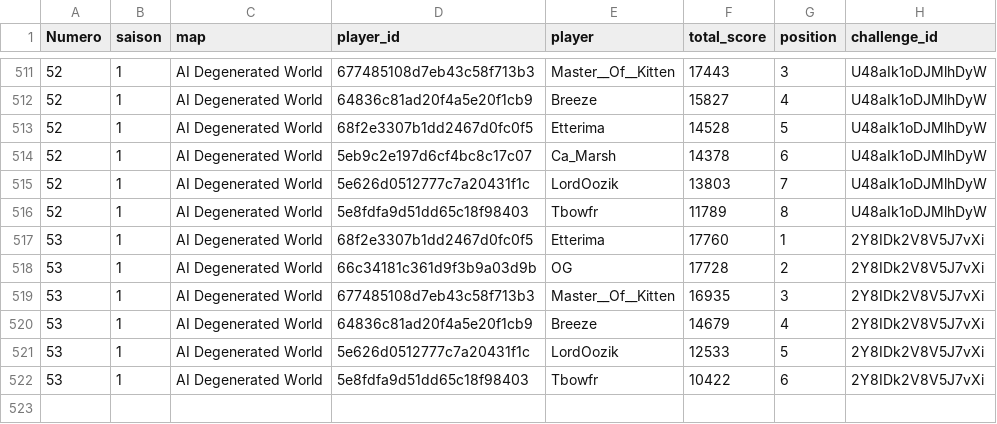
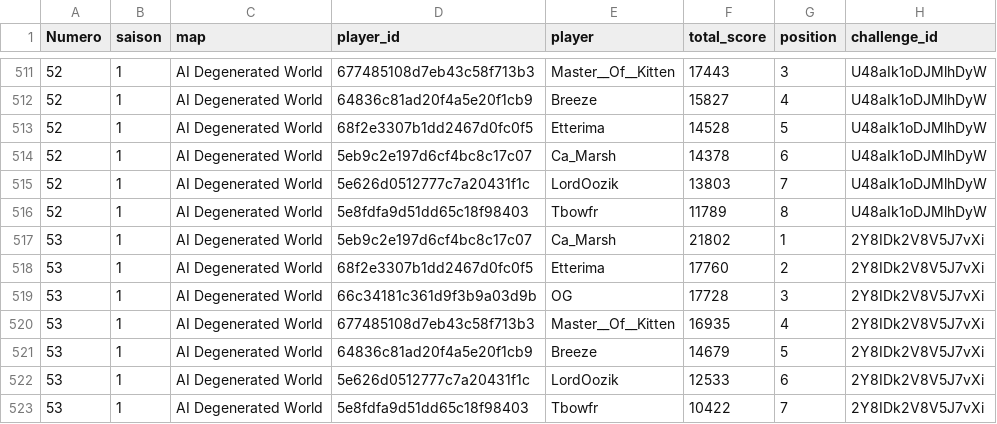
Before and after one commit to ComteUnderscoreL/geostats, a TSV file: data/totals.tsv, drawn as a sheet; only a part is shown, gaps mark what is left out.

```diff
--- a/data/totals.tsv
+++ b/data/totals.tsv
@@ -516,7 +516,8 @@ Numero	saison	map	player_id	player	total_score	position	challenge_id
 52	1	AI Degenerated World	5e8fdfa9d51dd65c18f98403	Tbowfr	11789	8	U48aIk1oDJMlhDyW
-53	1	AI Degenerated World	68f2e3307b1dd2467d0fc0f5	Etterima	17760	1	2Y8IDk2V8V5J7vXi
-53	1	AI Degenerated World	66c34181c361d9f3b9a03d9b	OG	17728	2	2Y8IDk2V8V5J7vXi
-53	1	AI Degenerated World	677485108d7eb43c58f713b3	Master__Of__Kitten	16935	3	2Y8IDk2V8V5J7vXi
-53	1	AI Degenerated World	64836c81ad20f4a5e20f1cb9	Breeze	14679	4	2Y8IDk2V8V5J7vXi
-53	1	AI Degenerated World	5e626d0512777c7a20431f1c	LordOozik	12533	5	2Y8IDk2V8V5J7vXi
-53	1	AI Degenerated World	5e8fdfa9d51dd65c18f98403	Tbowfr	10422	6	2Y8IDk2V8V5J7vXi
+53	1	AI Degenerated World	5eb9c2e197d6cf4bc8c17c07	Ca_Marsh	21802	1	2Y8IDk2V8V5J7vXi
+53	1	AI Degenerated World	68f2e3307b1dd2467d0fc0f5	Etterima	17760	2	2Y8IDk2V8V5J7vXi
+53	1	AI Degenerated World	66c34181c361d9f3b9a03d9b	OG	17728	3	2Y8IDk2V8V5J7vXi
+53	1	AI Degenerated World	677485108d7eb43c58f713b3	Master__Of__Kitten	16935	4	2Y8IDk2V8V5J7vXi
+53	1	AI Degenerated World	64836c81ad20f4a5e20f1cb9	Breeze	14679	5	2Y8IDk2V8V5J7vXi
+53	1	AI Degenerated World	5e626d0512777c7a20431f1c	LordOozik	12533	6	2Y8IDk2V8V5J7vXi
+53	1	AI Degenerated World	5e8fdfa9d51dd65c18f98403	Tbowfr	10422	7	2Y8IDk2V8V5J7vXi
```
Also changed, not shown: data/rounds.tsv.
